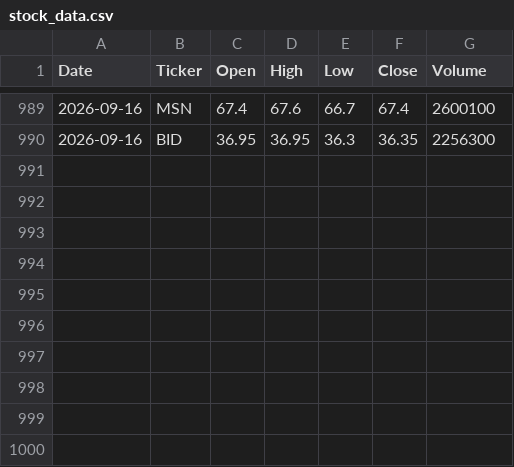
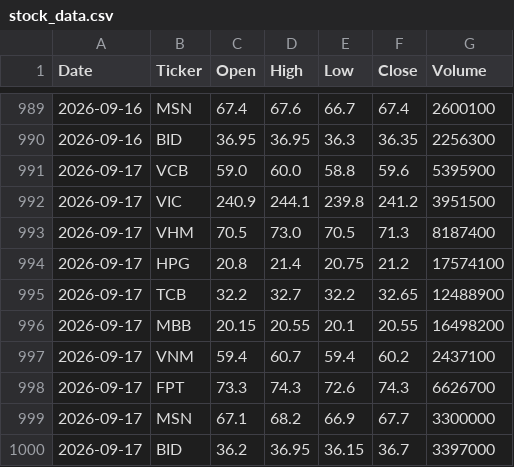
Before and after one commit to namyeumu77-code/vn-stock-data, a CSV file: data/stock_data.csv, drawn as a sheet; only a part is shown, gaps mark what is left out.

```diff
--- a/data/stock_data.csv
+++ b/data/stock_data.csv
@@ -990 +990,11 @@ Date,Ticker,Open,High,Low,Close,Volume
 2026-09-16,BID,36.95,36.95,36.3,36.35,2256300
+2026-09-17,VCB,59.0,60.0,58.8,59.6,5395900
+2026-09-17,VIC,240.9,244.1,239.8,241.2,3951500
+2026-09-17,VHM,70.5,73.0,70.5,71.3,8187400
+2026-09-17,HPG,20.8,21.4,20.75,21.2,17574100
+2026-09-17,TCB,32.2,32.7,32.2,32.65,12488900
+2026-09-17,MBB,20.15,20.55,20.1,20.55,16498200
+2026-09-17,VNM,59.4,60.7,59.4,60.2,2437100
+2026-09-17,FPT,73.3,74.3,72.6,74.3,6626700
+2026-09-17,MSN,67.1,68.2,66.9,67.7,3300000
+2026-09-17,BID,36.2,36.95,36.15,36.7,3397000
```
Also changed, not shown: 1 other file.
